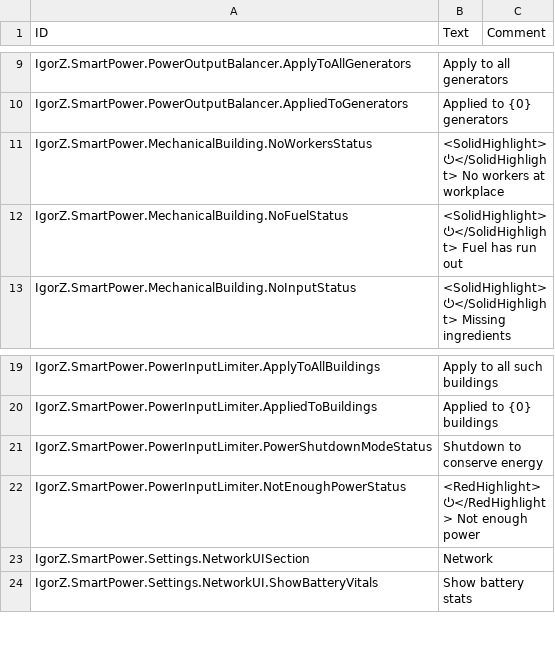
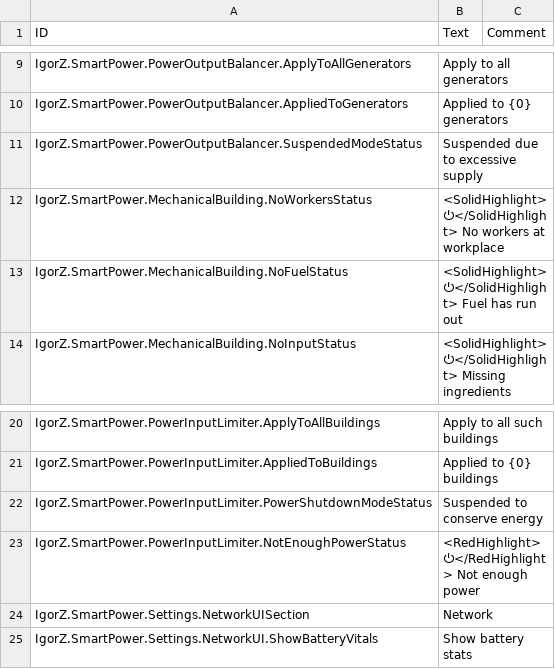
Before and after one commit to ihsoft/TimberbornMods, a CSV file: ModsUnityProject/Assets/Mods/SmartPower/Data/Localizations/enUS.csv, drawn as a sheet; only a part is shown, gaps mark what is left out.

```diff
--- a/ModsUnityProject/Assets/Mods/SmartPower/Data/Localizations/enUS.csv
+++ b/ModsUnityProject/Assets/Mods/SmartPower/Data/Localizations/enUS.csv
@@ -10,2 +10,3 @@ IgorZ.SmartPower.PowerOutputBalancer.ApplyToAllGenerators,"Apply to all generato
 IgorZ.SmartPower.PowerOutputBalancer.AppliedToGenerators,"Applied to {0} generators",
+IgorZ.SmartPower.PowerOutputBalancer.SuspendedModeStatus,"Suspended due to excessive supply",
 IgorZ.SmartPower.MechanicalBuilding.NoWorkersStatus,"<SolidHighlight>⏻</SolidHighlight> No workers at workplace",
@@ -20,3 +21,3 @@ IgorZ.SmartPower.PowerInputLimiter.ApplyToAllBuildings,"Apply to all such buildi
 IgorZ.SmartPower.PowerInputLimiter.AppliedToBuildings,"Applied to {0} buildings",
-IgorZ.SmartPower.PowerInputLimiter.PowerShutdownModeStatus,"Shutdown to conserve energy",
+IgorZ.SmartPower.PowerInputLimiter.PowerShutdownModeStatus,"Suspended to conserve energy",
 IgorZ.SmartPower.PowerInputLimiter.NotEnoughPowerStatus,"<RedHighlight>⏻</RedHighlight> Not enough power",
```
Also changed, not shown: ModsUnityProject/Assets/Mods/SmartPower/Data/Localizations/ruRU.csv, 12 other files.
